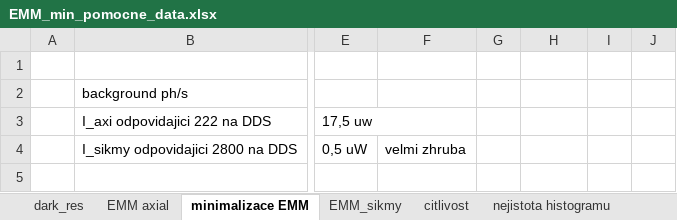
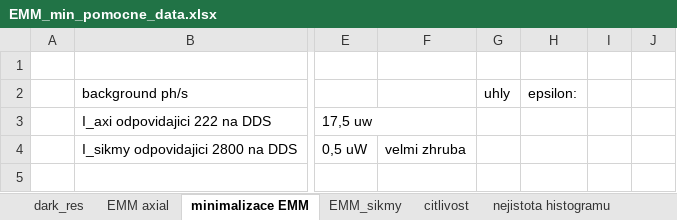
Before and after one commit to dvadlejch/Julia_vypocty_diplomka, an Excel workbook: EMM_minim/algoritmus minimalizace/EMM_min_pomocne_data.xlsx, sheet minimalizace EMM, drawn as a sheet; only a part is shown, gaps mark what is left out; values as stored, in another font and other column widths than the file's, no borders; charts and pictures not drawn; the diff names each change by its address in the sheet, - before the commit and + after, or states it on an @@ line.

Commit message:
ploty do diplomky
ploty minimalizace EMM

```diff
--- a/EMM_minim/algoritmus minimalizace/EMM_min_pomocne_data.xlsx (sheet minimalizace EMM)
+++ b/EMM_minim/algoritmus minimalizace/EMM_min_pomocne_data.xlsx (sheet minimalizace EMM)
-G2: (empty)
+G2: uhly
-H2: (empty)
+H2: epsilon:
```
Also changed, not shown: charts or pictures, 21 other files.
